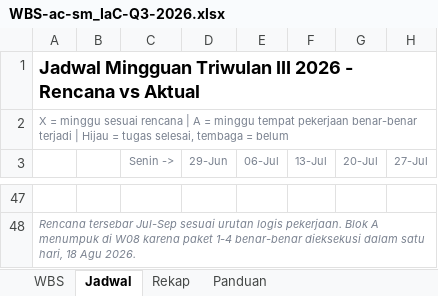
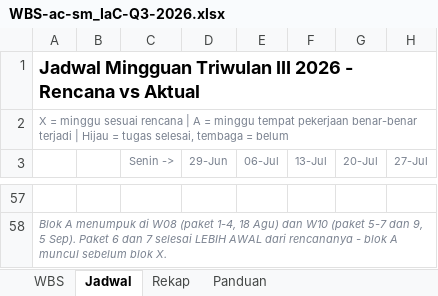
Before and after one commit to hargithub/ac-sm_IaC, an Excel workbook: docs/WBS-ac-sm_IaC-Q3-2026.xlsx, sheet Jadwal, drawn as a sheet; only a part is shown, gaps mark what is left out; values as stored, in another font and other column widths than the file's, no borders; conditional formats not drawn; addresses are those after the commit; the diff covers the shown part only; the diff names each change by its address in the sheet, - before the commit and + after, or states it on an @@ line.

```diff
--- a/docs/WBS-ac-sm_IaC-Q3-2026.xlsx (sheet Jadwal)
+++ b/docs/WBS-ac-sm_IaC-Q3-2026.xlsx (sheet Jadwal)
-A58: Rencana tersebar Jul-Sep sesuai urutan logis pekerjaan. Blok A menumpuk di W08 karena paket 1-4 benar-benar dieksekusi dalam satu hari, 18 Agu 2026.
+A58: Blok A menumpuk di W08 (paket 1-4, 18 Agu) dan W10 (paket 5-7 dan 9, 5 Sep). Paket 6 dan 7 selesai LEBIH AWAL dari rencananya - blok A muncul sebelum blok X.
```
Also changed, not shown: 10 added rows and 33 edited cells elsewhere in this sheet, sheet WBS, sheet Rekap, sheet Panduan, formulas that keep their value.
